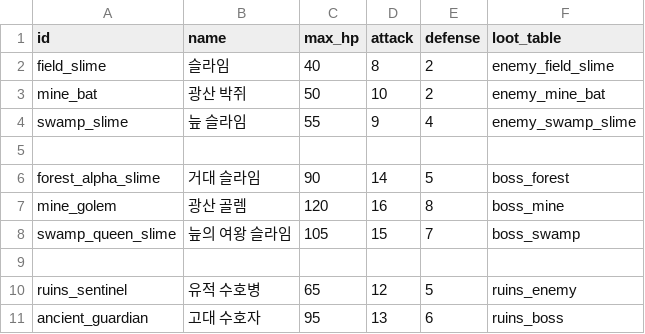
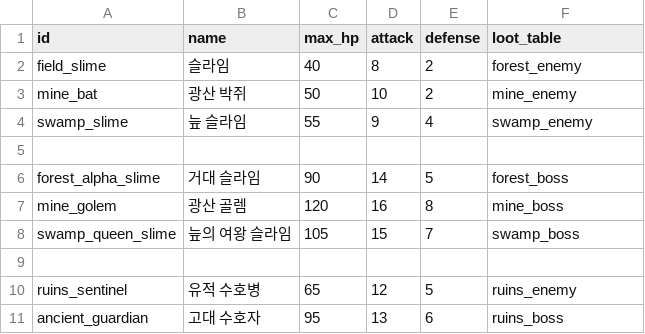
Before and after one commit to mayjohn66-cmd/project222, a CSV file: data/expedition/enemies.csv, drawn as a sheet.

```diff
--- a/data/expedition/enemies.csv
+++ b/data/expedition/enemies.csv
@@ -1,9 +1,9 @@
 id,name,max_hp,attack,defense,loot_table
-field_slime,슬라임,40,8,2,enemy_field_slime
-mine_bat,광산 박쥐,50,10,2,enemy_mine_bat
-swamp_slime,늪 슬라임,55,9,4,enemy_swamp_slime
+field_slime,슬라임,40,8,2,forest_enemy
+mine_bat,광산 박쥐,50,10,2,mine_enemy
+swamp_slime,늪 슬라임,55,9,4,swamp_enemy
 
-forest_alpha_slime,거대 슬라임,90,14,5,boss_forest
-mine_golem,광산 골렘,120,16,8,boss_mine
-swamp_queen_slime,늪의 여왕 슬라임,105,15,7,boss_swamp
+forest_alpha_slime,거대 슬라임,90,14,5,forest_boss
+mine_golem,광산 골렘,120,16,8,mine_boss
+swamp_queen_slime,늪의 여왕 슬라임,105,15,7,swamp_boss
 
```
Also changed, not shown: data/expedition/expedition_events.csv, data/expedition/expedition_loot.csv, 8 other files.
